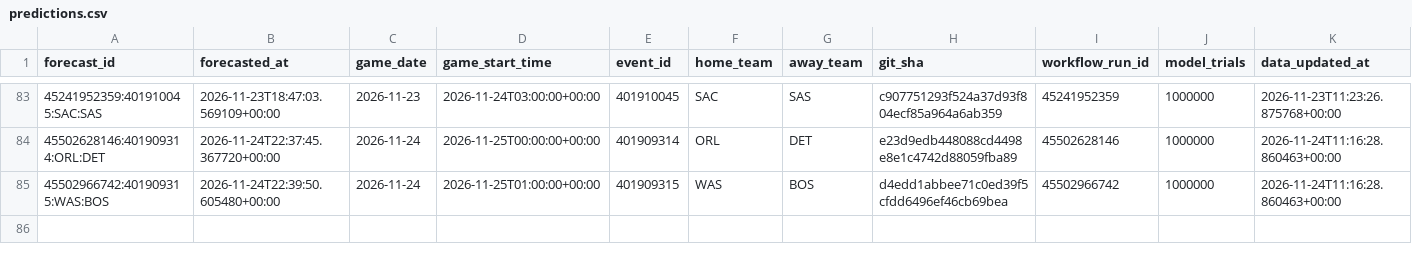
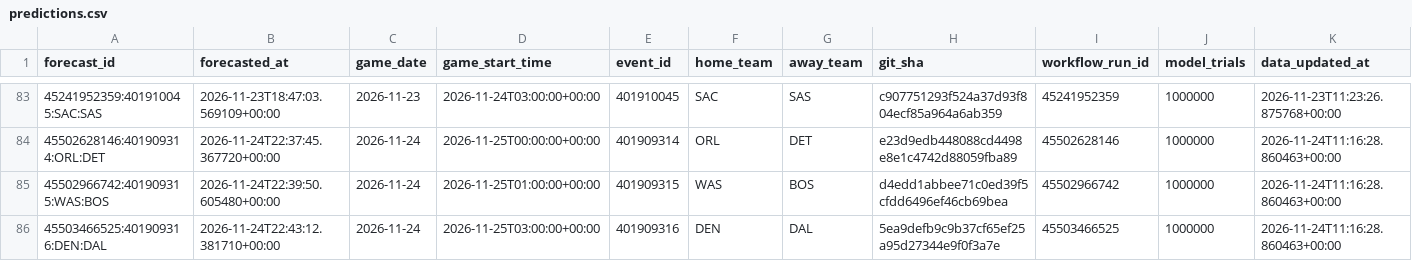
Before and after one commit to dlamb9215/Douglas-Lamb, a CSV file: nba/ledger/predictions.csv, drawn as a sheet; only a part is shown, gaps mark what is left out; rows hold the shown columns only; the diff names each change by its address in the sheet, - before the commit and + after, or states it on an @@ line.

```diff
--- a/nba/ledger/predictions.csv
+++ b/nba/ledger/predictions.csv
+row 86: 45503466525:401909316:DEN:DAL | 2026-11-24T22:43:12.381710+00:00 | 2026-11-24 | 2026-11-25T03:00:00+00:00 | 401909316 | DEN | DAL | 5ea9defb9c9b37cf65ef25a95d27344e9f0f3a7e | 45503466525 | 1000000 | 2026-11-24T11:16:28.860463+00:00
```
